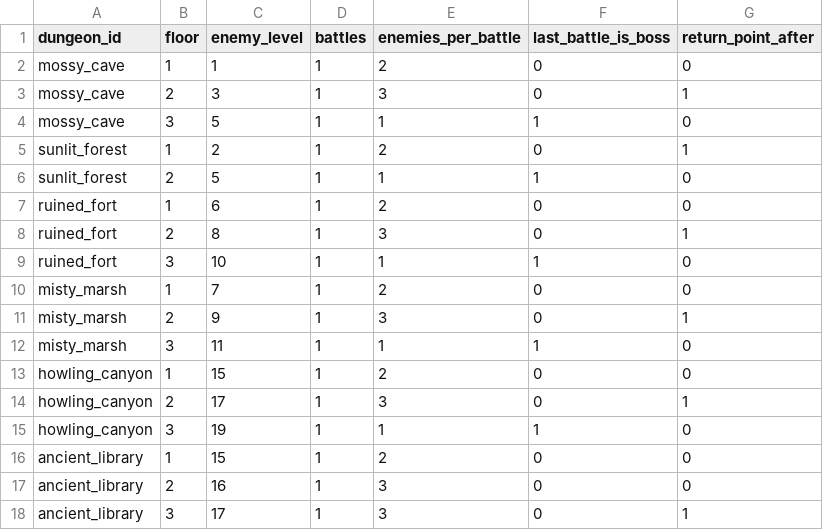
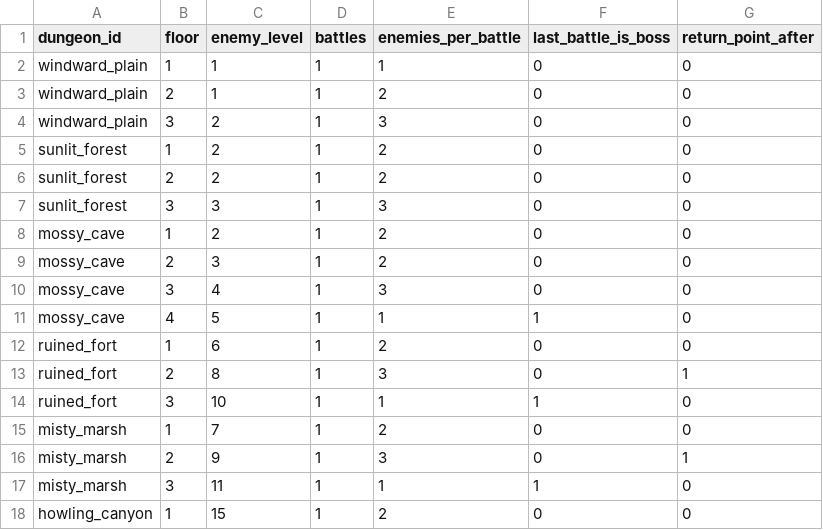
Before and after one commit to MTE317/english-quest, a CSV file: data/dungeon_floors.csv, drawn as a sheet; only a part is shown; the shorter side is filled out with more unchanged rows.

```diff
--- a/data/dungeon_floors.csv
+++ b/data/dungeon_floors.csv
@@ -1,7 +1,12 @@
 dungeon_id,floor,enemy_level,battles,enemies_per_battle,last_battle_is_boss,return_point_after
-mossy_cave,1,1,1,2,0,0
-mossy_cave,2,3,1,3,0,1
-mossy_cave,3,5,1,1,1,0
-sunlit_forest,1,2,1,2,0,1
-sunlit_forest,2,5,1,1,1,0
+windward_plain,1,1,1,1,0,0
+windward_plain,2,1,1,2,0,0
+windward_plain,3,2,1,3,0,0
+sunlit_forest,1,2,1,2,0,0
+sunlit_forest,2,2,1,2,0,0
+sunlit_forest,3,3,1,3,0,0
+mossy_cave,1,2,1,2,0,0
+mossy_cave,2,3,1,2,0,0
+mossy_cave,3,4,1,3,0,0
+mossy_cave,4,5,1,1,1,0
 ruined_fort,1,6,1,2,0,0
```
Also changed, not shown: data/drop_tables.csv, data/dungeons.csv, 52 other files.
